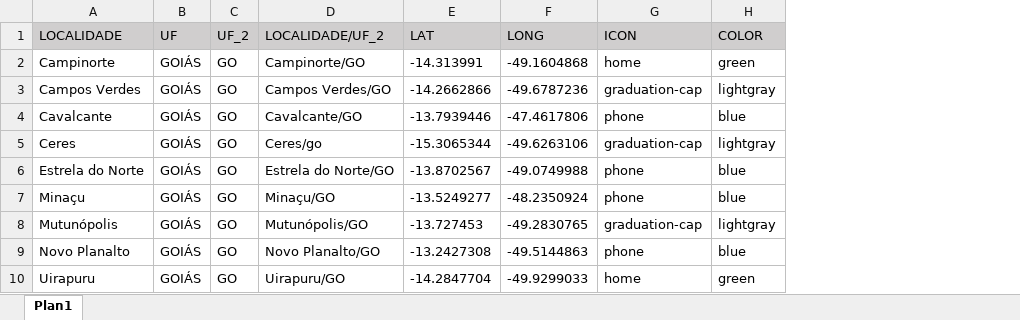
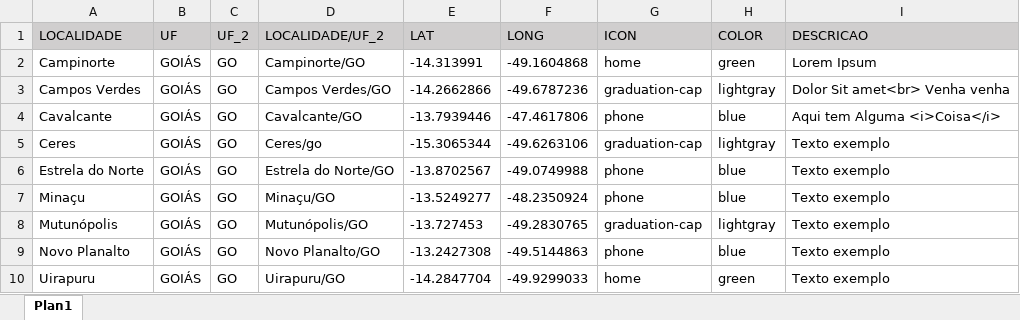
Before and after one commit to wesleyrodriguessantos/Folium_Maps, an Excel workbook: Ex8_Iterações/EXC/locais.xlsx, sheet Plan1, drawn as a sheet; values as stored, in another font and other column widths than the file's, no borders; table styles not drawn; the diff names each change by its address in the sheet, - before the commit and + after, or states it on an @@ line.

```diff
--- a/Ex8_Iterações/EXC/locais.xlsx (sheet Plan1)
+++ b/Ex8_Iterações/EXC/locais.xlsx (sheet Plan1)
+column I (DESCRICAO), rows 2-10: Lorem Ipsum | Dolor Sit amet<br> Venha venha | Aqui tem Alguma <i>Coisa</i> | Texto exemplo | Texto exemplo | Texto exemplo | Texto exemplo | Texto exemplo | Texto exemplo
```
Also changed, not shown: 6 other files.
